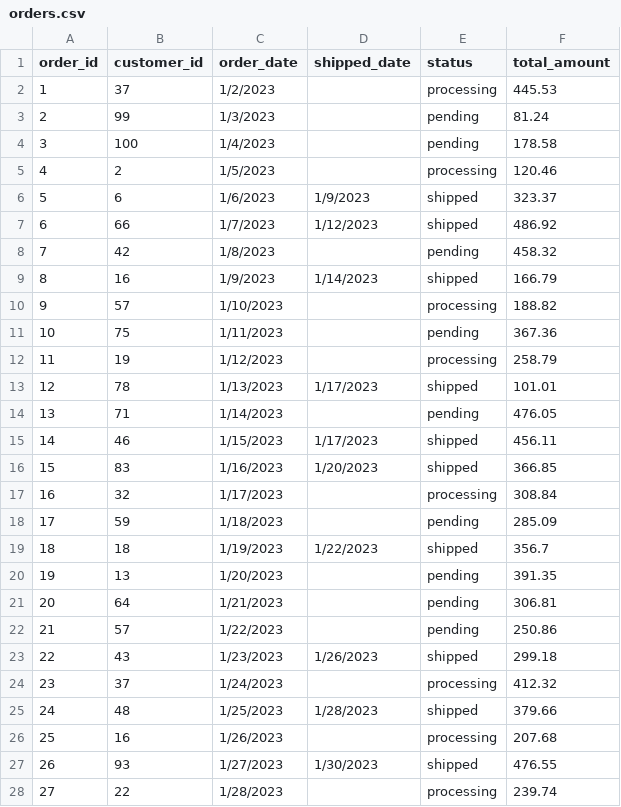
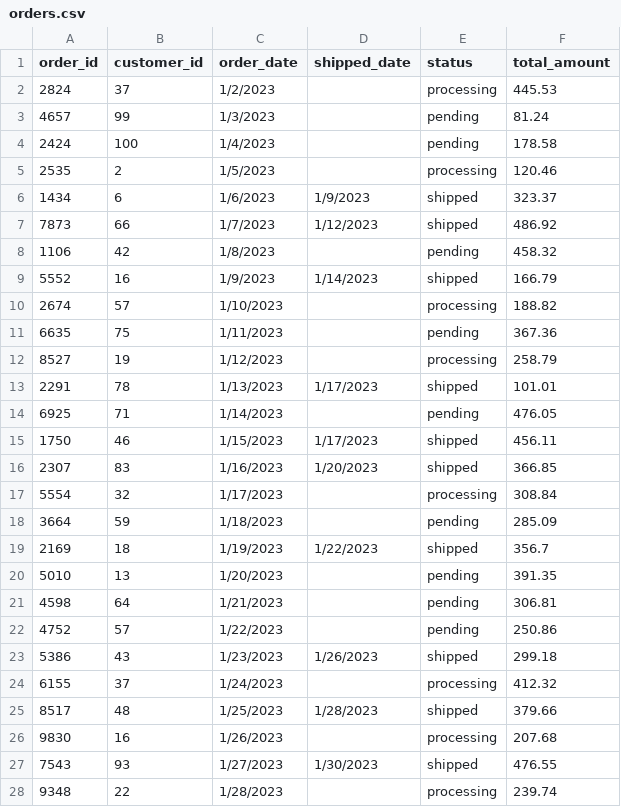
Before and after one commit to rodgersbunde/data-dbt-project, a CSV file: seeds/orders.csv, drawn as a sheet; only a part is shown; the diff covers the shown part only.

```diff
--- a/seeds/orders.csv
+++ b/seeds/orders.csv
@@ -1,28 +1,28 @@
 order_id,customer_id,order_date,shipped_date,status,total_amount
-1,37,1/2/2023,,processing,445.53
-2,99,1/3/2023,,pending,81.24
-3,100,1/4/2023,,pending,178.58
-4,2,1/5/2023,,processing,120.46
-5,6,1/6/2023,1/9/2023,shipped,323.37
-6,66,1/7/2023,1/12/2023,shipped,486.92
-7,42,1/8/2023,,pending,458.32
-8,16,1/9/2023,1/14/2023,shipped,166.79
-9,57,1/10/2023,,processing,188.82
-10,75,1/11/2023,,pending,367.36
-11,19,1/12/2023,,processing,258.79
-12,78,1/13/2023,1/17/2023,shipped,101.01
-13,71,1/14/2023,,pending,476.05
-14,46,1/15/2023,1/17/2023,shipped,456.11
-15,83,1/16/2023,1/20/2023,shipped,366.85
-16,32,1/17/2023,,processing,308.84
-17,59,1/18/2023,,pending,285.09
-18,18,1/19/2023,1/22/2023,shipped,356.7
-19,13,1/20/2023,,pending,391.35
-20,64,1/21/2023,,pending,306.81
-21,57,1/22/2023,,pending,250.86
-22,43,1/23/2023,1/26/2023,shipped,299.18
-23,37,1/24/2023,,processing,412.32
-24,48,1/25/2023,1/28/2023,shipped,379.66
-25,16,1/26/2023,,processing,207.68
-26,93,1/27/2023,1/30/2023,shipped,476.55
-27,22,1/28/2023,,processing,239.74
+2824,37,1/2/2023,,processing,445.53
+4657,99,1/3/2023,,pending,81.24
+2424,100,1/4/2023,,pending,178.58
+2535,2,1/5/2023,,processing,120.46
+1434,6,1/6/2023,1/9/2023,shipped,323.37
+7873,66,1/7/2023,1/12/2023,shipped,486.92
+1106,42,1/8/2023,,pending,458.32
+5552,16,1/9/2023,1/14/2023,shipped,166.79
+2674,57,1/10/2023,,processing,188.82
+6635,75,1/11/2023,,pending,367.36
+8527,19,1/12/2023,,processing,258.79
+2291,78,1/13/2023,1/17/2023,shipped,101.01
+6925,71,1/14/2023,,pending,476.05
+1750,46,1/15/2023,1/17/2023,shipped,456.11
+2307,83,1/16/2023,1/20/2023,shipped,366.85
+5554,32,1/17/2023,,processing,308.84
+3664,59,1/18/2023,,pending,285.09
+2169,18,1/19/2023,1/22/2023,shipped,356.7
+5010,13,1/20/2023,,pending,391.35
+4598,64,1/21/2023,,pending,306.81
+4752,57,1/22/2023,,pending,250.86
+5386,43,1/23/2023,1/26/2023,shipped,299.18
+6155,37,1/24/2023,,processing,412.32
+8517,48,1/25/2023,1/28/2023,shipped,379.66
+9830,16,1/26/2023,,processing,207.68
+7543,93,1/27/2023,1/30/2023,shipped,476.55
+9348,22,1/28/2023,,processing,239.74
```
Also changed, not shown: 71 edited cells elsewhere in this file, seeds/customers.csv, 1 other file.
